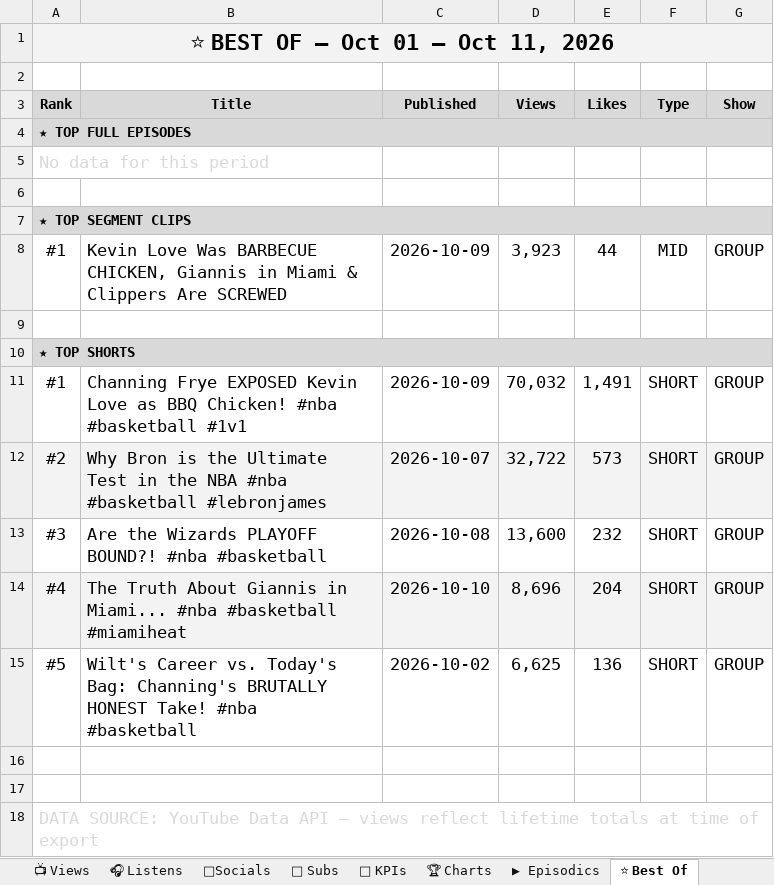
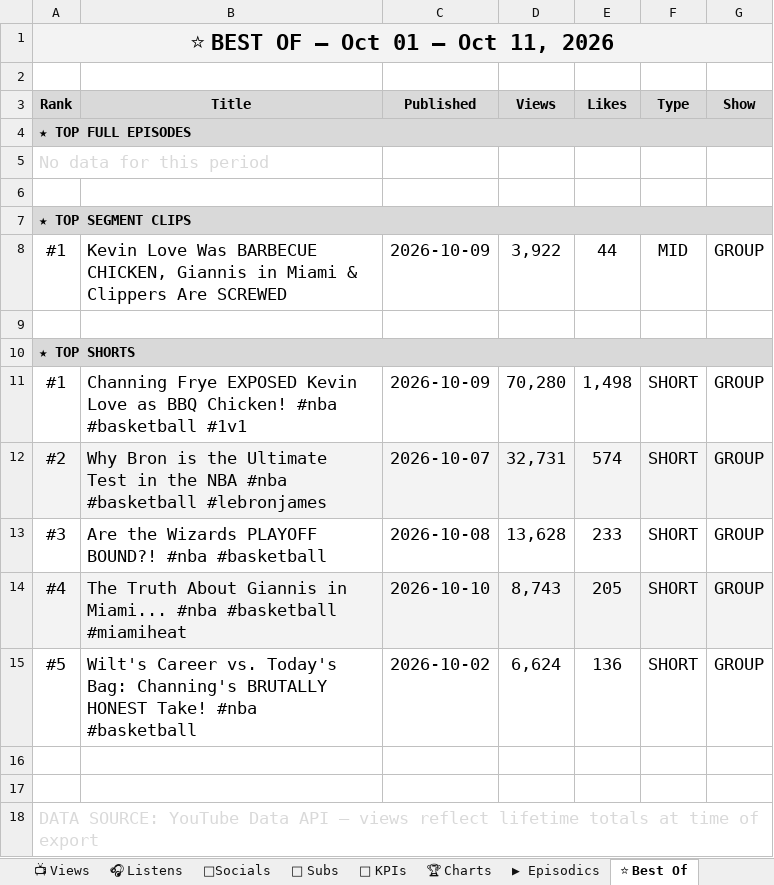
Before and after one commit to raindelaymedia/roadtrippin, an Excel workbook: master/shows/road_trippin/data/Road_Trippin_Analytics_Tracker.xlsx, sheet ⭐ Best Of, drawn as a sheet; values as stored, in another font and other column widths than the file's, no borders; the diff names each change by its address in the sheet, - before the commit and + after, or states it on an @@ line.

```diff
--- a/master/shows/road_trippin/data/Road_Trippin_Analytics_Tracker.xlsx (sheet ⭐ Best Of)
+++ b/master/shows/road_trippin/data/Road_Trippin_Analytics_Tracker.xlsx (sheet ⭐ Best Of)
-D8 (Views): 3,923
+D8 (Views): 3,922
-D11 (Views): 70,032
+D11 (Views): 70,280
-E11 (Likes): 1,491
+E11 (Likes): 1,498
-D12 (Views): 32,722
+D12 (Views): 32,731
-E12 (Likes): 573
+E12 (Likes): 574
-D13 (Views): 13,600
+D13 (Views): 13,628
-E13 (Likes): 232
+E13 (Likes): 233
-D14 (Views): 8,696
+D14 (Views): 8,743
-E14 (Likes): 204
+E14 (Likes): 205
-D15 (Views): 6,625
+D15 (Views): 6,624
```
Also changed, not shown: 10 other files.
